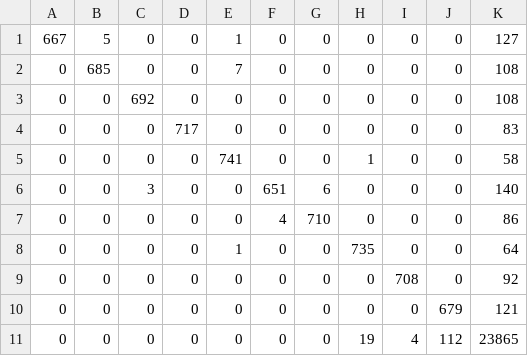
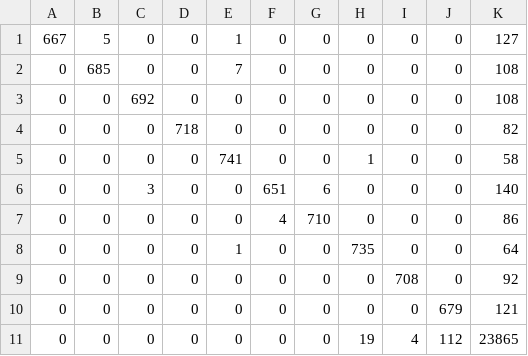
Before and after one commit to 54268/aaaa11, a CSV file: ablations/01_模块消融/oracle/ordinary_mbs_only/confusion_matrix.csv, drawn as a sheet.

```diff
--- a/ablations/01_模块消融/oracle/ordinary_mbs_only/confusion_matrix.csv
+++ b/ablations/01_模块消融/oracle/ordinary_mbs_only/confusion_matrix.csv
@@ -3,3 +3,3 @@
 0,0,692,0,0,0,0,0,0,0,108
-0,0,0,717,0,0,0,0,0,0,83
+0,0,0,718,0,0,0,0,0,0,82
 0,0,0,0,741,0,0,1,0,0,58
```
Also changed, not shown: ablations/01_模块消融/wisig/ordinary_mbs_only/confusion_matrix.csv, ablations/01_模块消融/wisig/ordinary_mbs_only/open_set_predictions.csv, 40 other files.
